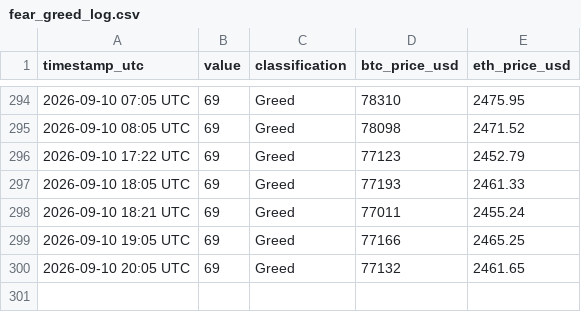
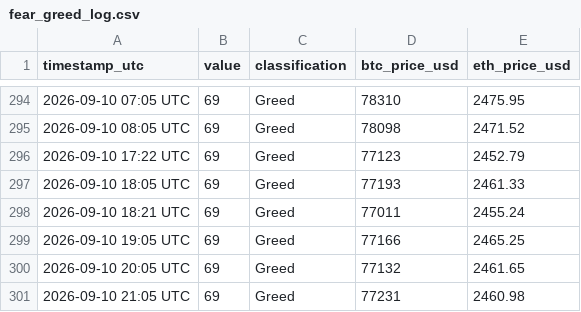
Before and after one commit to mahmoudfaraji87-del/btc-sentiment-bot, a CSV file: data/fear_greed_log.csv, drawn as a sheet; only a part is shown, gaps mark what is left out; the diff names each change by its address in the sheet, - before the commit and + after, or states it on an @@ line.

```diff
--- a/data/fear_greed_log.csv
+++ b/data/fear_greed_log.csv
+row 301: 2026-09-10 21:05 UTC | 69 | Greed | 77231 | 2460.98
```
